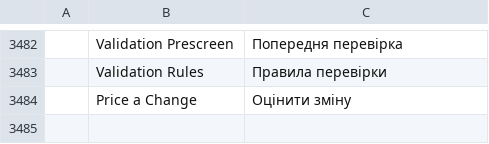
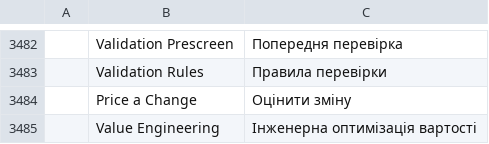
Before and after one commit to AICodeForgedev/cadaddy, a TSV file: crates/ui-egui/src/i18n/uk.tsv, drawn as a sheet; only a part is shown, gaps mark what is left out; the diff names each change by its address in the sheet, - before the commit and + after, or states it on an @@ line.

```diff
--- a/crates/ui-egui/src/i18n/uk.tsv
+++ b/crates/ui-egui/src/i18n/uk.tsv
+row 3485:  | Value Engineering | Інженерна оптимізація вартості
```
Also changed, not shown: 7 other files.
